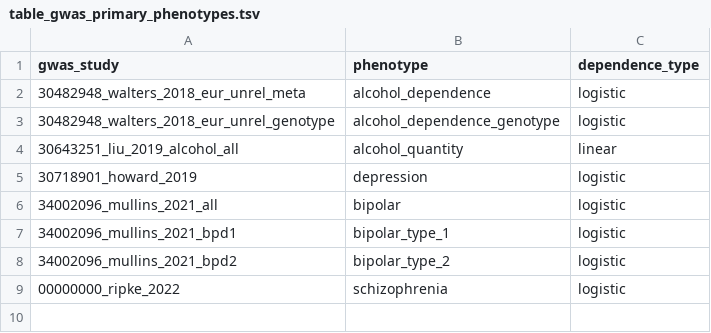
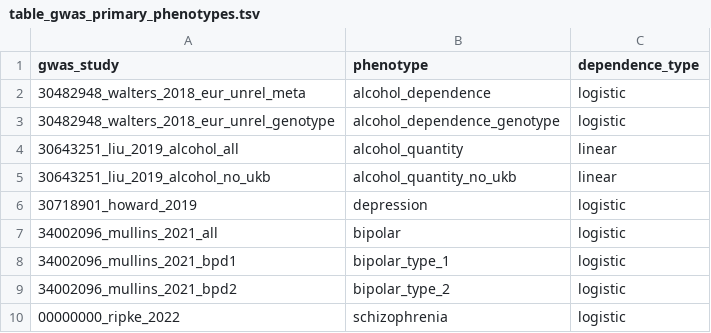
Before and after one commit to tcameronwaller/uk_biobank, a TSV file: parameters/gwas_format_primary_secondary_phenotypes/table_gwas_primary_phenotypes.tsv, drawn as a sheet.

Commit message:
adapt results from previous genetic correlations to include additional primary study and 99% confidence

```diff
--- a/parameters/gwas_format_primary_secondary_phenotypes/table_gwas_primary_phenotypes.tsv
+++ b/parameters/gwas_format_primary_secondary_phenotypes/table_gwas_primary_phenotypes.tsv
@@ -4,2 +4,3 @@ gwas_study	phenotype	dependence_type
 30643251_liu_2019_alcohol_all	alcohol_quantity	linear
+30643251_liu_2019_alcohol_no_ukb	alcohol_quantity_no_ukb	linear
 30718901_howard_2019	depression	logistic
```
Also changed, not shown: parameters/stratification_genotype_cohorts_models/table_stratification_genotype_cohorts_models.tsv, 5 other files.
